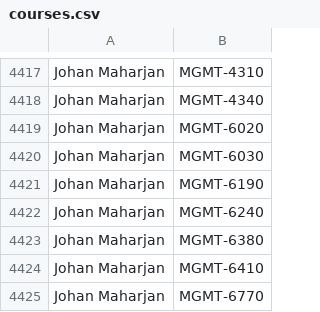
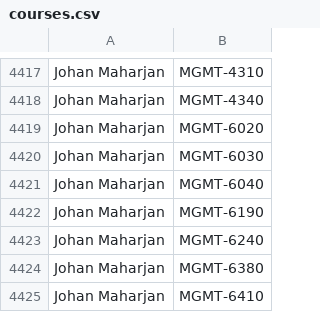
Before and after one commit to quatalog/data, a CSV file: courses.csv, drawn as a sheet; only a part is shown, gaps mark what is left out; the shorter side is filled out with more unchanged rows; the diff names each change by its address in the sheet, - before the commit and + after, or states it on an @@ line.

Commit message:
Thu Mar 20 15:32:23 UTC 2025

```diff
--- a/courses.csv
+++ b/courses.csv
+row 4421: Johan Maharjan | MGMT-6040
```
